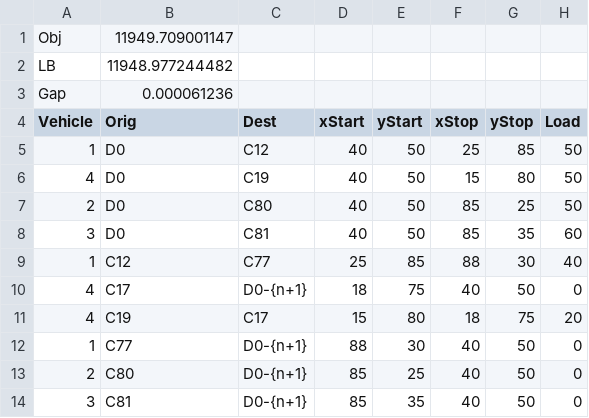
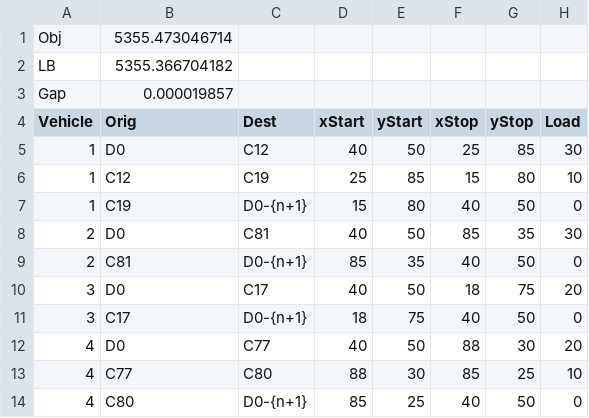
Before and after one commit to cardanz/EVRP, a CSV file: EVRP3/Result.csv, drawn as a sheet.

```diff
--- a/EVRP3/Result.csv
+++ b/EVRP3/Result.csv
@@ -1,14 +1,14 @@
-Obj;11949.709001147
-LB;11948.977244482
-Gap;0.000061236
+Obj;5355.473046714
+LB;5355.366704182
+Gap;0.000019857
 Vehicle;Orig;Dest;xStart;yStart;xStop;yStop;Load
-1;D0;C12;40;50;25;85;50
-4;D0;C19;40;50;15;80;50
-2;D0;C80;40;50;85;25;50
-3;D0;C81;40;50;85;35;60
-1;C12;C77;25;85;88;30;40
-4;C17;D0-{n+1};18;75;40;50;0
-4;C19;C17;15;80;18;75;20
-1;C77;D0-{n+1};88;30;40;50;0
-2;C80;D0-{n+1};85;25;40;50;0
-3;C81;D0-{n+1};85;35;40;50;0
+1;D0;C12;40;50;25;85;30
+1;C12;C19;25;85;15;80;10
+1;C19;D0-{n+1};15;80;40;50;0
+2;D0;C81;40;50;85;35;30
+2;C81;D0-{n+1};85;35;40;50;0
+3;D0;C17;40;50;18;75;20
+3;C17;D0-{n+1};18;75;40;50;0
+4;D0;C77;40;50;88;30;20
+4;C77;C80;88;30;85;25;10
+4;C80;D0-{n+1};85;25;40;50;0
```
Also changed, not shown: 4 other files.
